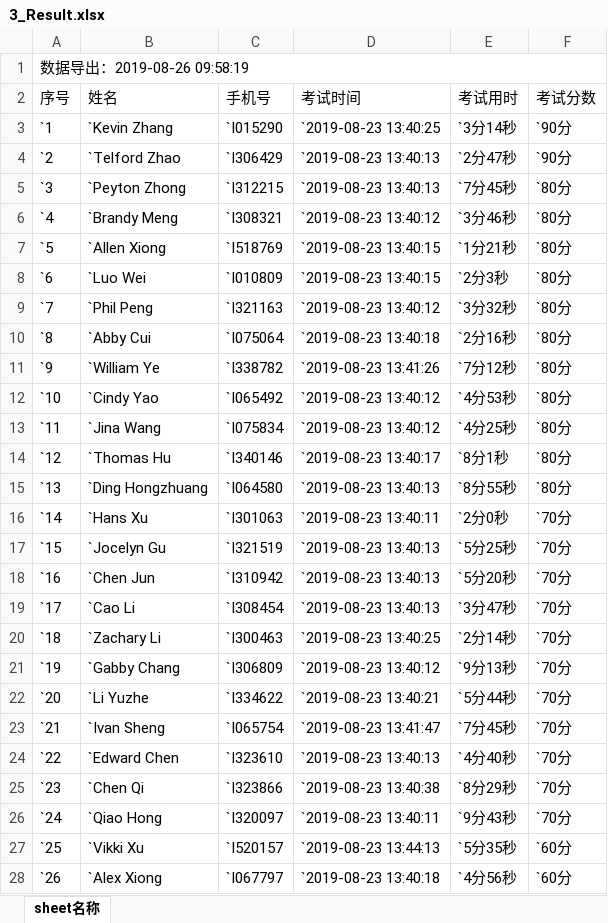
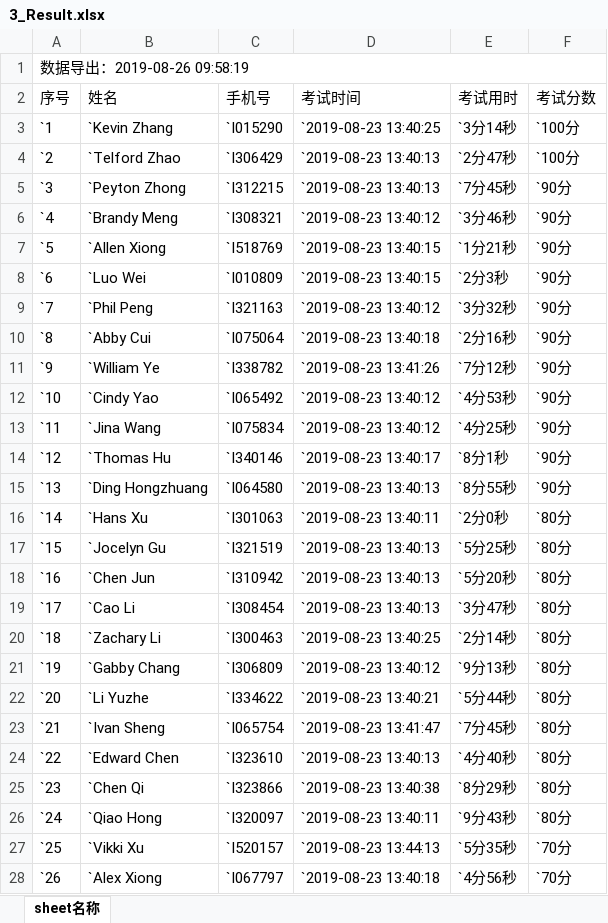
Before and after one commit to luoweihoo/Team-Ramp-up, an Excel workbook: 3_Result.xlsx, sheet sheet名称, drawn as a sheet; only a part is shown; values as stored, in another font and other column widths than the file's, no borders; the diff covers the shown part only; the diff names each change by its address in the sheet, - before the commit and + after, or states it on an @@ line.

```diff
--- a/3_Result.xlsx (sheet sheet名称)
+++ b/3_Result.xlsx (sheet sheet名称)
-F3:F4 (考试分数): `90分
+F3:F4 (考试分数): `100分
-F5:F15 (考试分数): `80分
+F5:F15 (考试分数): `90分
-F16:F26 (考试分数): `70分
+F16:F26 (考试分数): `80分
-F27:F28 (考试分数): `60分
+F27:F28 (考试分数): `70分
```
Also changed, not shown: 11 edited cells elsewhere in this sheet, 3_MakeupList.xlsx, Team Ramp-up Tracking.xlsx, 6 other files.
